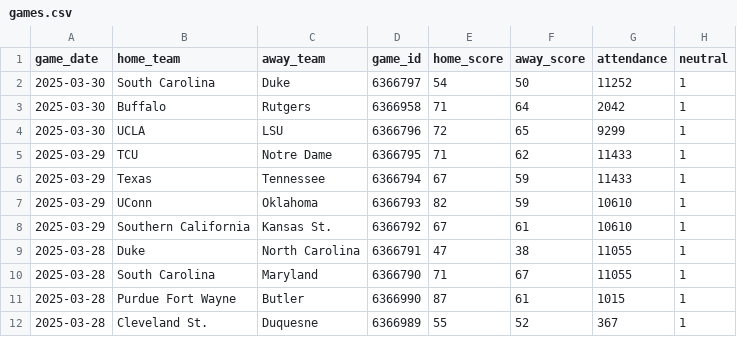
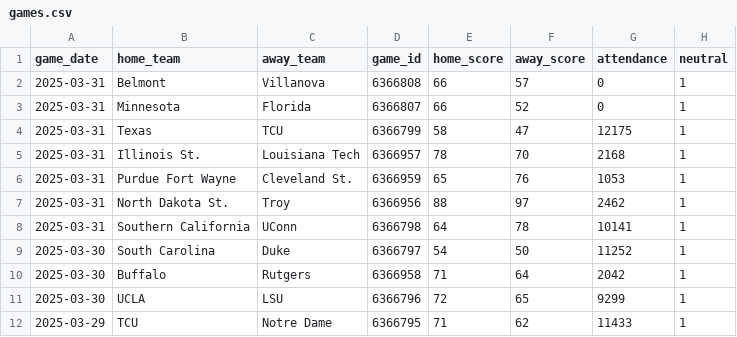
Before and after one commit to JackLich10/ncaa_shots, a CSV file: data/womens/games.csv, drawn as a sheet; only a part is shown; the shorter side is filled out with more unchanged rows; the diff names each change by its address in the sheet, - before the commit and + after, or states it on an @@ line.

```diff
--- a/data/womens/games.csv
+++ b/data/womens/games.csv
+row 2: 2025-03-31 | Belmont | Villanova | 6366808 | 66 | 57 | 0 | 1
+row 3: 2025-03-31 | Minnesota | Florida | 6366807 | 66 | 52 | 0 | 1
+row 4: 2025-03-31 | Texas | TCU | 6366799 | 58 | 47 | 12175 | 1
+row 5: 2025-03-31 | Illinois St. | Louisiana Tech | 6366957 | 78 | 70 | 2168 | 1
+row 6: 2025-03-31 | Purdue Fort Wayne | Cleveland St. | 6366959 | 65 | 76 | 1053 | 1
+row 7: 2025-03-31 | North Dakota St. | Troy | 6366956 | 88 | 97 | 2462 | 1
+row 8: 2025-03-31 | Southern California | UConn | 6366798 | 64 | 78 | 10141 | 1
```
Also changed, not shown: data/mens/games.csv, 2 other files.
